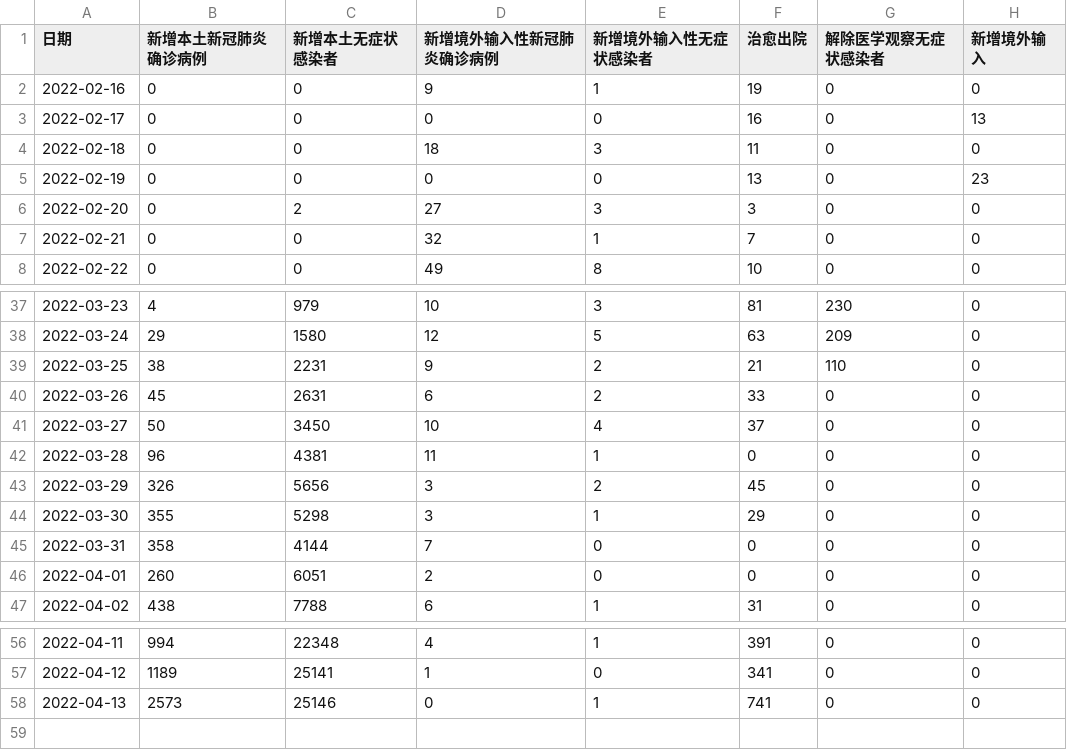
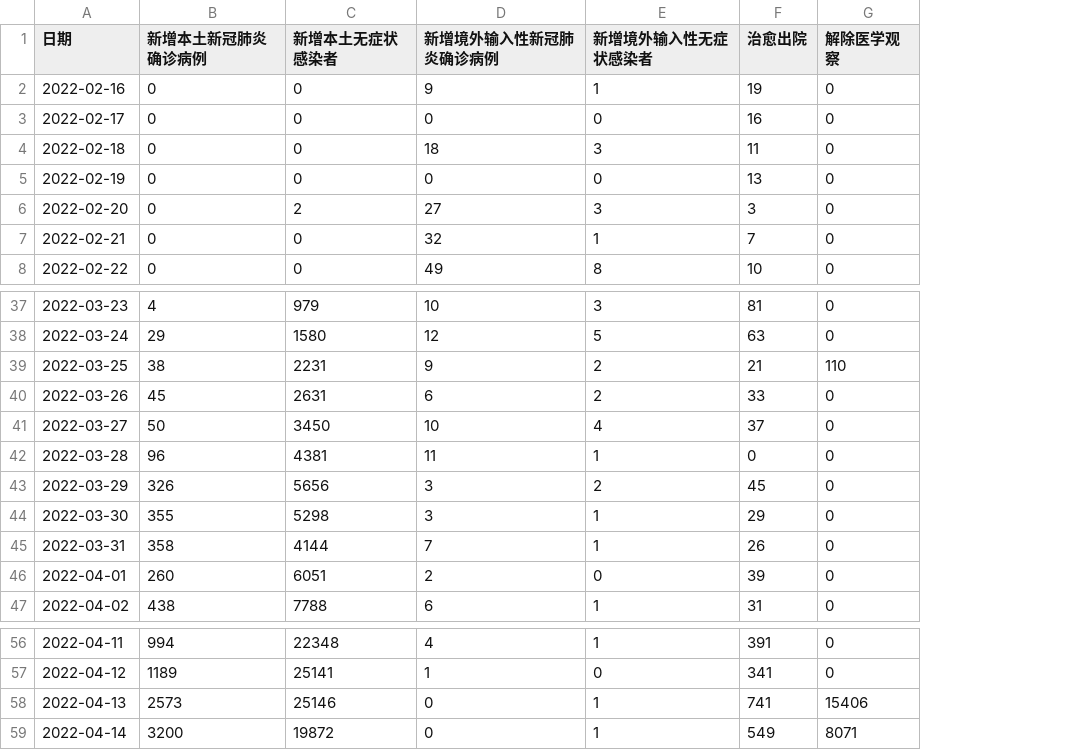
Before and after one commit to floatinghotpot/pytinytools, a CSV file: shanghai_covid19/shanghai_covid19_data.csv, drawn as a sheet; only a part is shown, gaps mark what is left out; removed rows and columns are numbered as before the commit, all else as after; the diff names each change by its address in the sheet, - before the commit and + after, or states it on an @@ line.

```diff
--- a/shanghai_covid19/shanghai_covid19_data.csv
+++ b/shanghai_covid19/shanghai_covid19_data.csv
-column G (解除医学观察无症状感染者), rows 2-8: all 0; rows 37-47: 230 | 209 | 110 | 0 | 0 | 0 | 0 | 0 | 0 | 0 | 0; rows 56-58: all 0
-G1: 新增境外输入
+G1: 解除医学观察
-G3 (解除医学观察): 13
+G3 (解除医学观察): 0
-G5 (解除医学观察): 23
+G5 (解除医学观察): 0
-G39 (解除医学观察): 0
+G39 (解除医学观察): 110
-E45 (新增境外输入性无症状感染者): 0
+E45 (新增境外输入性无症状感染者): 1
-F45 (治愈出院): 0
+F45 (治愈出院): 26
-F46 (治愈出院): 0
+F46 (治愈出院): 39
-G58 (解除医学观察): 0
+G58 (解除医学观察): 15406
+row 59: 2022-04-14 | 3200 | 19872 | 0 | 1 | 549 | 8071
```
Also changed, not shown: 1 other file.
